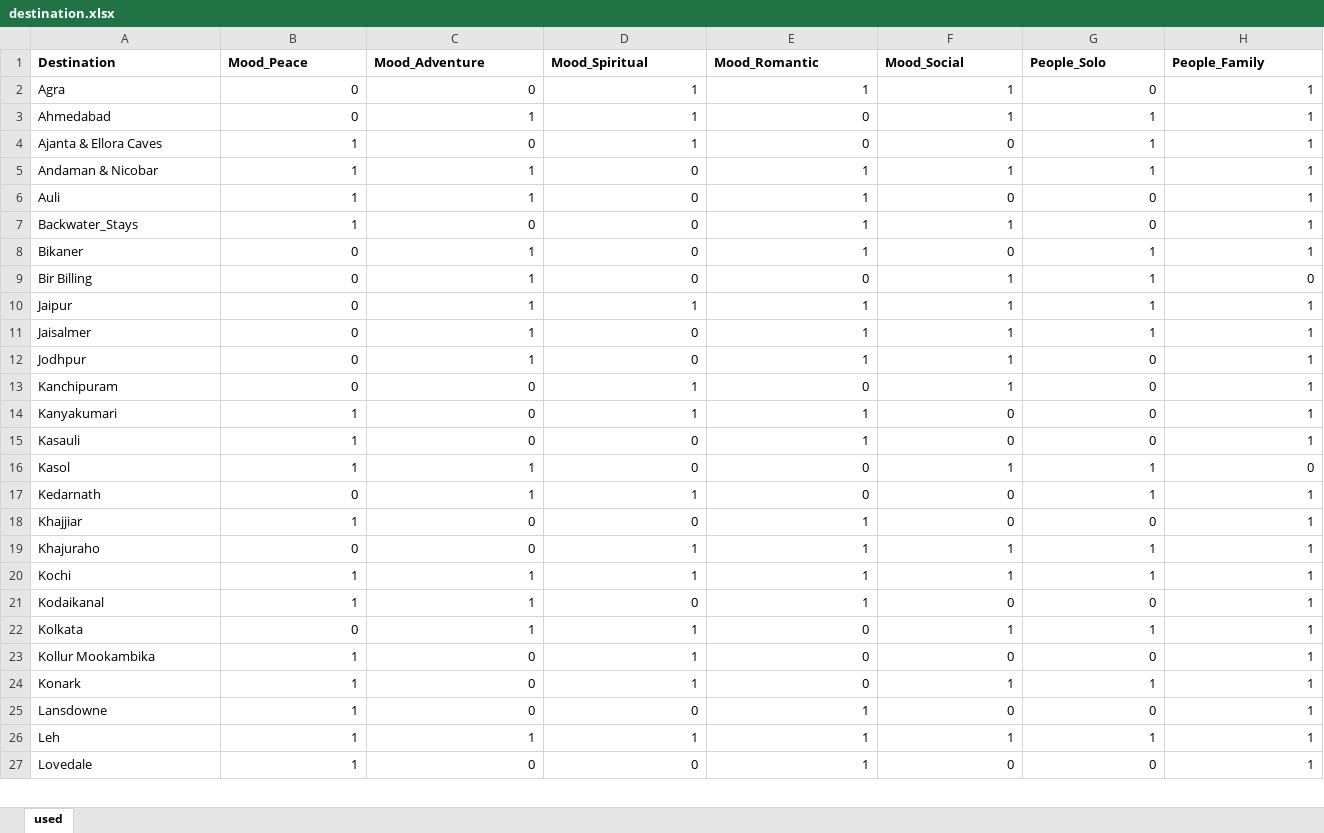
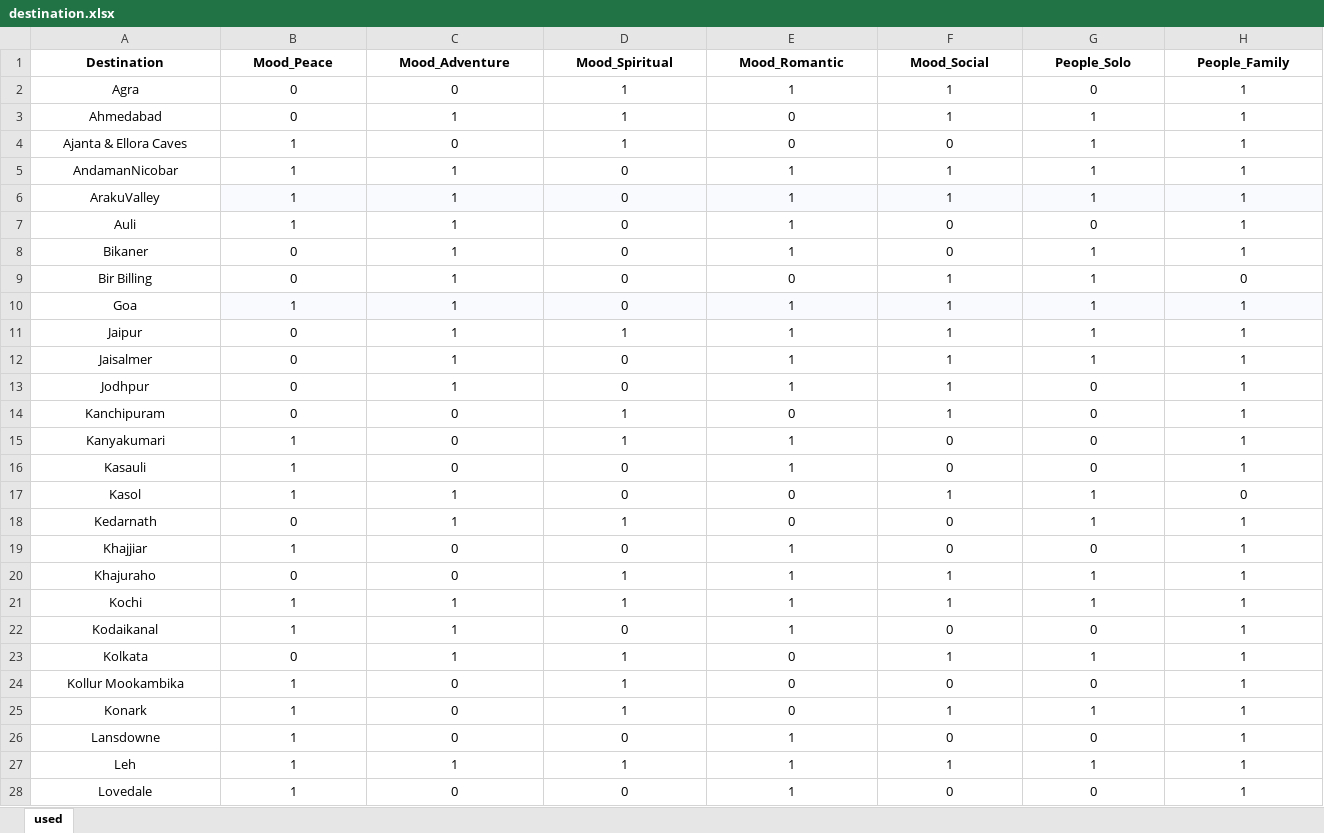
Before and after one commit to ManojKumarKunchala-6225/Mood_2_Move---SE, an Excel workbook: Server/m2m/data/destination.xlsx, sheet used, drawn as a sheet; only a part is shown; values as stored, in another font and other column widths than the file's, no borders; removed rows and columns are numbered as before the commit, all else as after; rows hold the shown columns only; the diff covers the shown part only; the diff names each change by its address in the sheet, - before the commit and + after, or states it on an @@ line.

```diff
--- a/Server/m2m/data/destination.xlsx (sheet used)
+++ b/Server/m2m/data/destination.xlsx (sheet used)
-A1:H1 alignment: left
+A1:H1 alignment: center
-A2:A5 alignment: left
+A2:A5 alignment: center
-B2:H5 alignment: right
+B2:H5 alignment: center
-A5 (Destination): Andaman & Nicobar
+A5 (Destination): AndamanNicobar
+row 6: ArakuValley | 1 | 1 | 0 | 1 | 1 | 1 | 1
-A7 alignment: left
+A7 alignment: center
-B7:H7 alignment: right
+B7:H7 alignment: center
-row 7: Backwater_Stays | 1 | 0 | 0 | 1 | 1 | 0 | 1
-A8:A9 alignment: left
+A8:A9 alignment: center
-B8:H9 alignment: right
+B8:H9 alignment: center
+row 10: Goa | 1 | 1 | 0 | 1 | 1 | 1 | 1
-A11:A28 alignment: left
+A11:A28 alignment: center
-B11:H28 alignment: right
+B11:H28 alignment: center
```
Also changed, not shown: cell formats elsewhere in this sheet, Server/m2m/data/place_details.xlsx, 9 other files.
